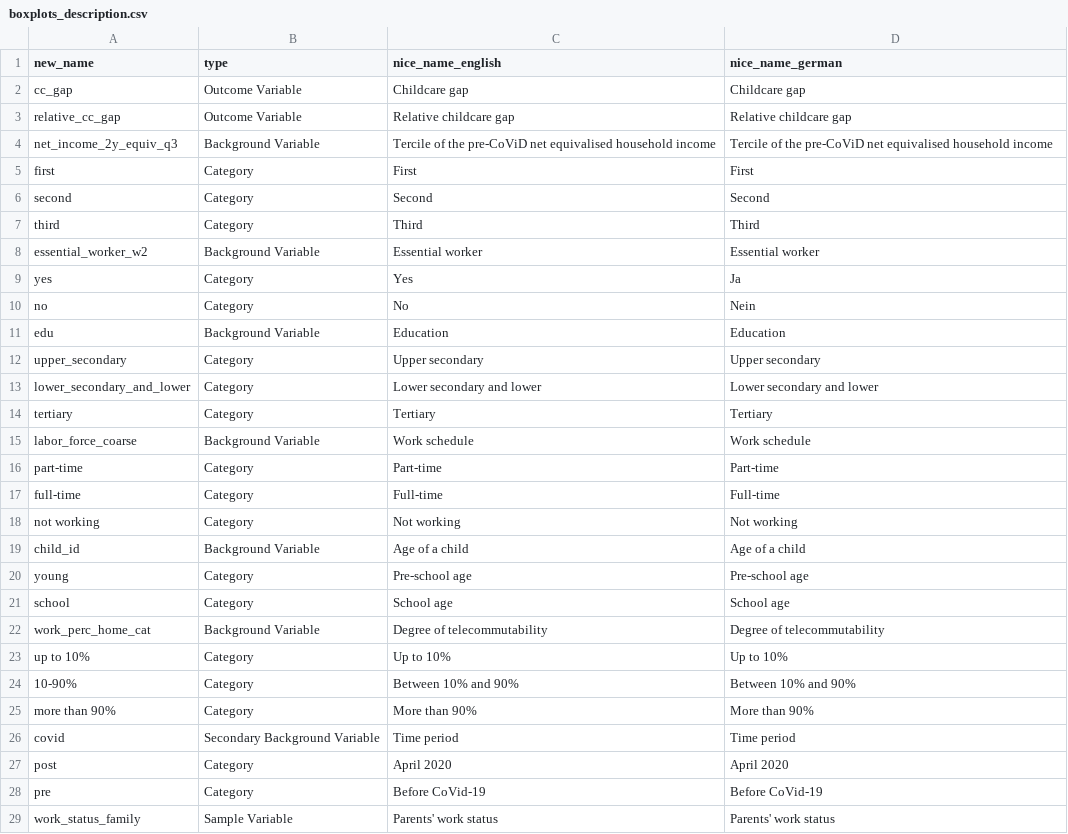
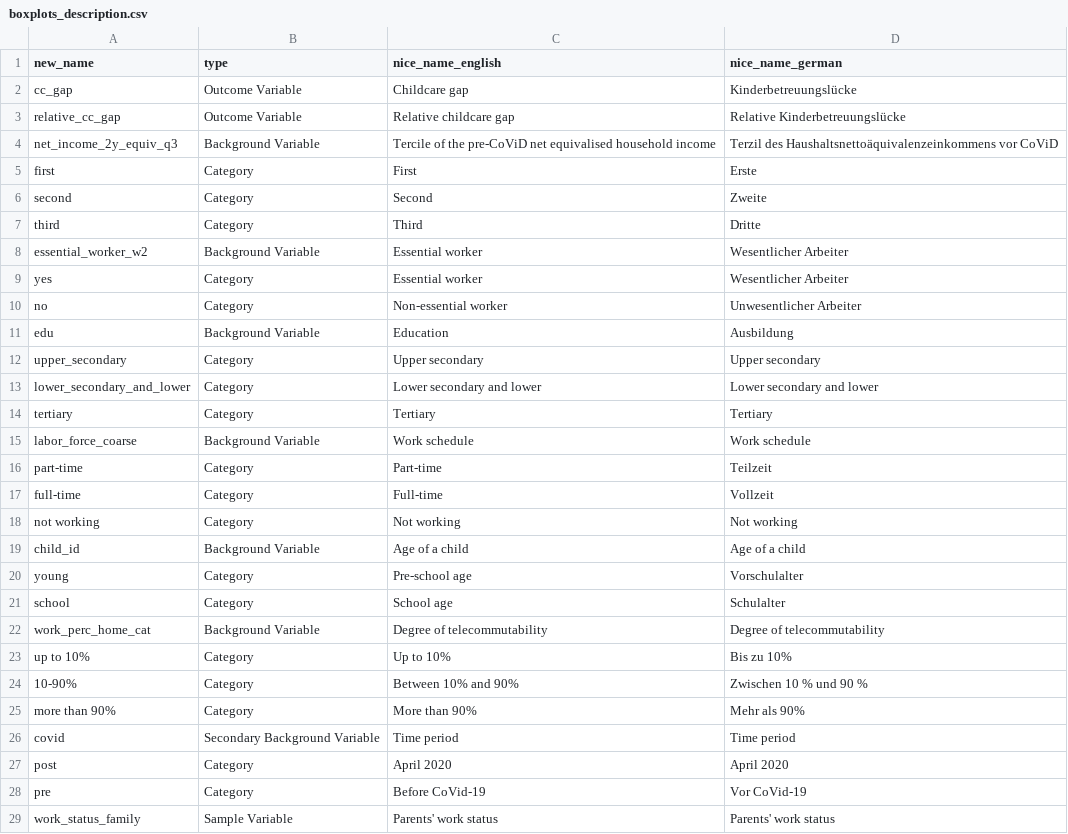
Before and after one commit to covid-19-impact-lab/utilities, a CSV file: utilities/dashboard/liss/boxplots_description.csv, drawn as a sheet; only a part is shown; the diff covers the shown part only; the diff names each change by its address in the sheet, - before the commit and + after, or states it on an @@ line.

```diff
--- a/utilities/dashboard/liss/boxplots_description.csv
+++ b/utilities/dashboard/liss/boxplots_description.csv
-D2 (nice_name_german): Childcare gap
+D2 (nice_name_german): Kinderbetreuungslücke
-D3 (nice_name_german): Relative childcare gap
+D3 (nice_name_german): Relative Kinderbetreuungslücke
-D4 (nice_name_german): Tercile of the pre-CoViD net equivalised household income
+D4 (nice_name_german): Terzil des Haushaltsnettoäquivalenzeinkommens vor CoViD
-D5 (nice_name_german): First
+D5 (nice_name_german): Erste
-D6 (nice_name_german): Second
+D6 (nice_name_german): Zweite
-D7 (nice_name_german): Third
+D7 (nice_name_german): Dritte
-D8 (nice_name_german): Essential worker
+D8 (nice_name_german): Wesentlicher Arbeiter
-C9 (nice_name_english): Yes
+C9 (nice_name_english): Essential worker
-D9 (nice_name_german): Ja
+D9 (nice_name_german): Wesentlicher Arbeiter
-C10 (nice_name_english): No
+C10 (nice_name_english): Non-essential worker
-D10 (nice_name_german): Nein
+D10 (nice_name_german): Unwesentlicher Arbeiter
-D11 (nice_name_german): Education
+D11 (nice_name_german): Ausbildung
-D16 (nice_name_german): Part-time
+D16 (nice_name_german): Teilzeit
-D17 (nice_name_german): Full-time
+D17 (nice_name_german): Vollzeit
-D20 (nice_name_german): Pre-school age
+D20 (nice_name_german): Vorschulalter
-D21 (nice_name_german): School age
+D21 (nice_name_german): Schulalter
-D23 (nice_name_german): Up to 10%
+D23 (nice_name_german): Bis zu 10%
-D24 (nice_name_german): Between 10% and 90%
+D24 (nice_name_german): Zwischen 10 % und 90 %
-D25 (nice_name_german): More than 90%
+D25 (nice_name_german): Mehr als 90%
-D28 (nice_name_german): Before CoVid-19
+D28 (nice_name_german): Vor CoVid-19
```
Also changed, not shown: 3 edited cells elsewhere in this file, 2 other files.
